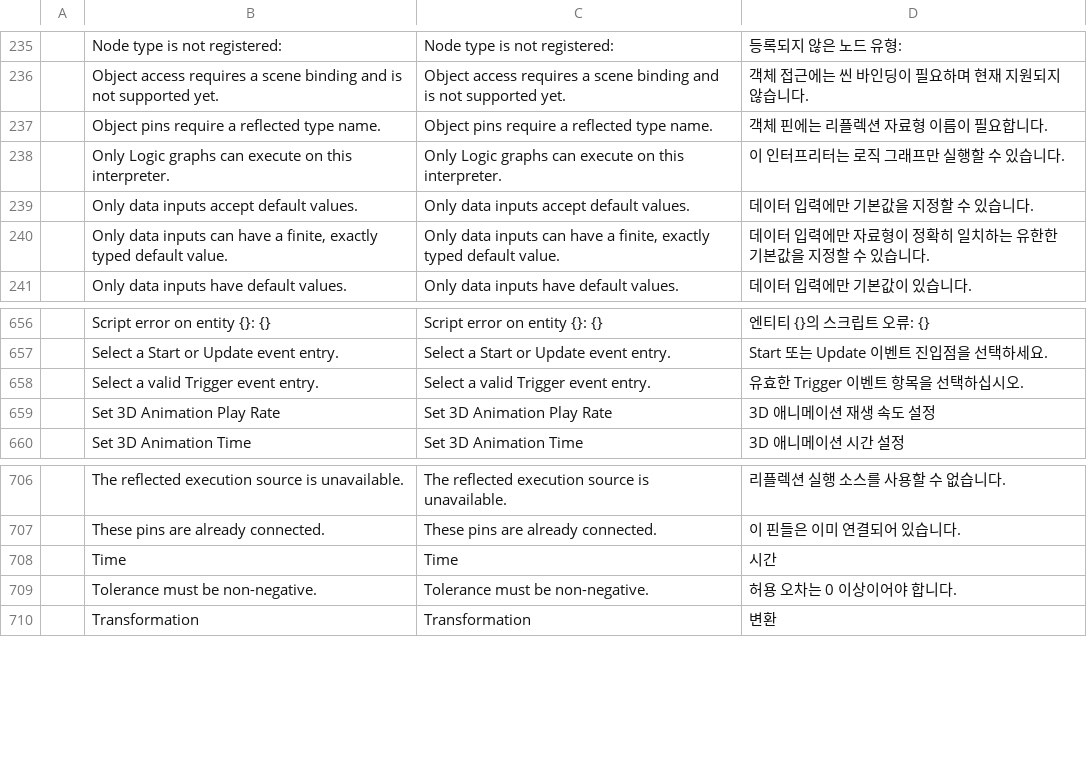
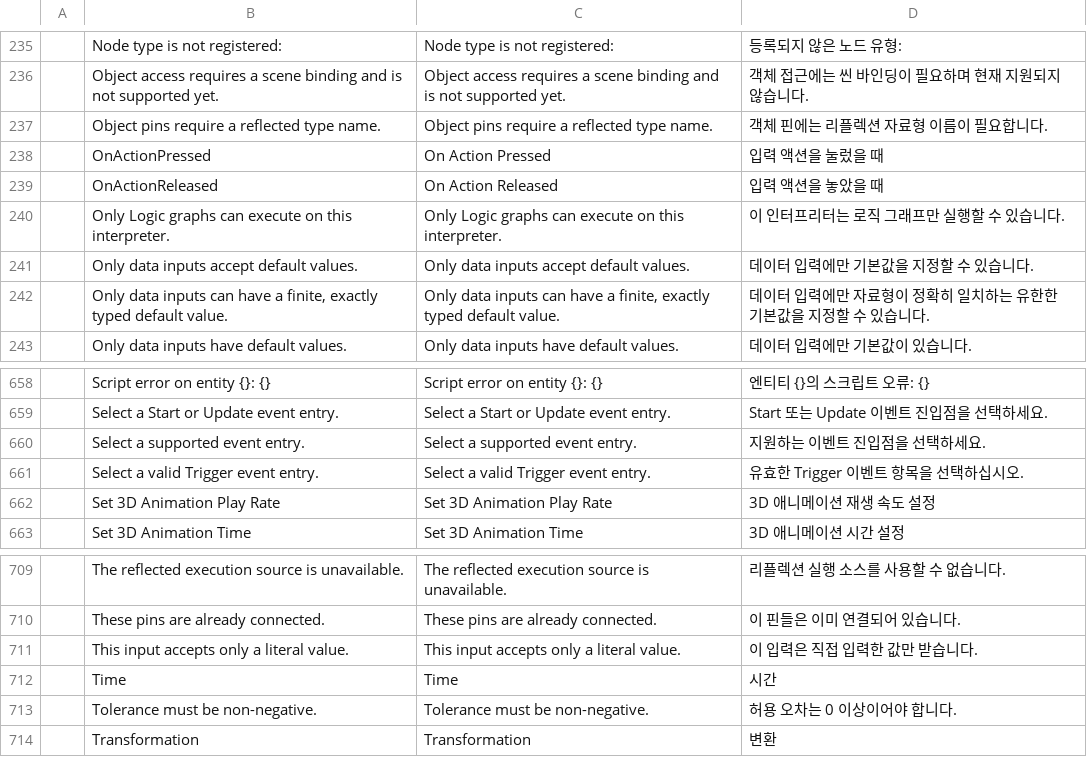
Before and after one commit to Bamtoliya/BamEngine, a CSV file: Resources/Data/Localization/Engine.csv, drawn as a sheet; only a part is shown, gaps mark what is left out; the diff names each change by its address in the sheet, - before the commit and + after, or states it on an @@ line.

```diff
--- a/Resources/Data/Localization/Engine.csv
+++ b/Resources/Data/Localization/Engine.csv
+row 238:  | OnActionPressed | On Action Pressed | 입력 액션을 눌렀을 때
+row 239:  | OnActionReleased | On Action Released | 입력 액션을 놓았을 때
+row 660:  | Select a supported event entry. | Select a supported event entry. | 지원하는 이벤트 진입점을 선택하세요.
+row 711:  | This input accepts only a literal value. | This input accepts only a literal value. | 이 입력은 직접 입력한 값만 받습니다.
```
Also changed, not shown: 14 other files.
